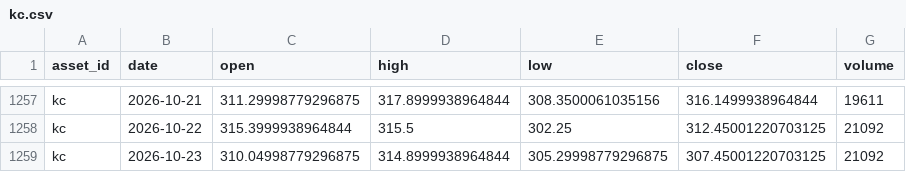
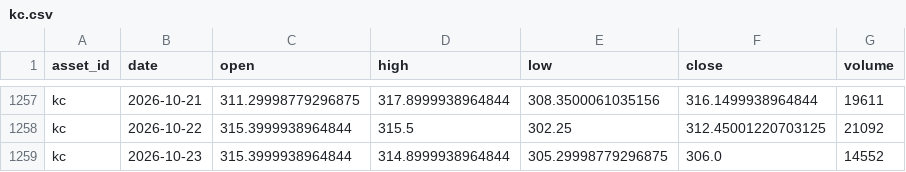
Before and after one commit to JunyiWu97/cross-asset-structure-monitor, a CSV file: data/history_public/kc.csv, drawn as a sheet; only a part is shown, gaps mark what is left out.

```diff
--- a/data/history_public/kc.csv
+++ b/data/history_public/kc.csv
@@ -1258,2 +1258,2 @@ kc,2026-10-21,311.29998779296875,317.8999938964844,308.3500061035156,316.1499938
 kc,2026-10-22,315.3999938964844,315.5,302.25,312.45001220703125,21092
-kc,2026-10-23,310.04998779296875,314.8999938964844,305.29998779296875,307.45001220703125,21092
+kc,2026-10-23,315.3999938964844,314.8999938964844,305.29998779296875,306.0,14552
```
Also changed, not shown: data/history_public/btc.csv, data/history_public/eth.csv, 13 other files.
